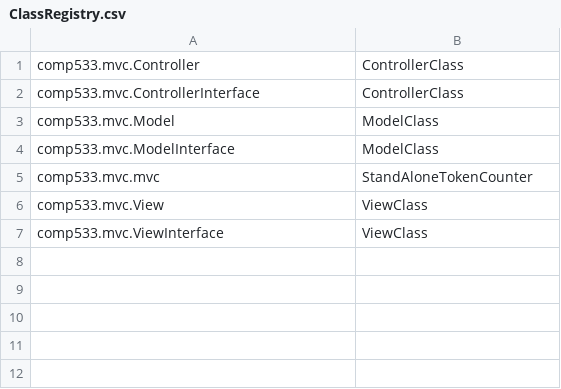
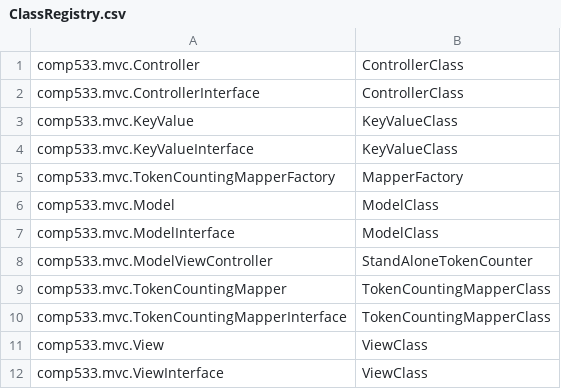
Before and after one commit to msakarvadia/COMP_533, a CSV file: A1/ClassRegistry.csv, drawn as a sheet.

Commit message:
mapper working, reducer in progress

```diff
--- a/A1/ClassRegistry.csv
+++ b/A1/ClassRegistry.csv
@@ -2,5 +2,10 @@ comp533.mvc.Controller,ControllerClass
 comp533.mvc.ControllerInterface,ControllerClass
+comp533.mvc.KeyValue,KeyValueClass
+comp533.mvc.KeyValueInterface,KeyValueClass
+comp533.mvc.TokenCountingMapperFactory,MapperFactory
 comp533.mvc.Model,ModelClass
 comp533.mvc.ModelInterface,ModelClass
-comp533.mvc.mvc,StandAloneTokenCounter
+comp533.mvc.ModelViewController,StandAloneTokenCounter
+comp533.mvc.TokenCountingMapper,TokenCountingMapperClass
+comp533.mvc.TokenCountingMapperInterface,TokenCountingMapperClass
 comp533.mvc.View,ViewClass
```
Also changed, not shown: 46 other files.
